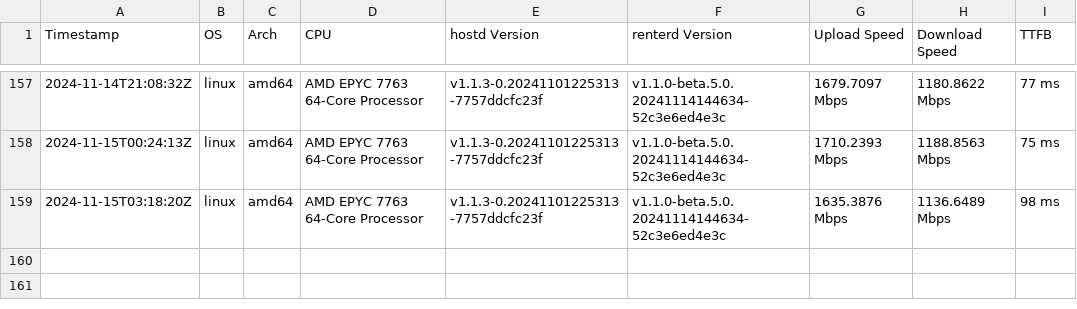
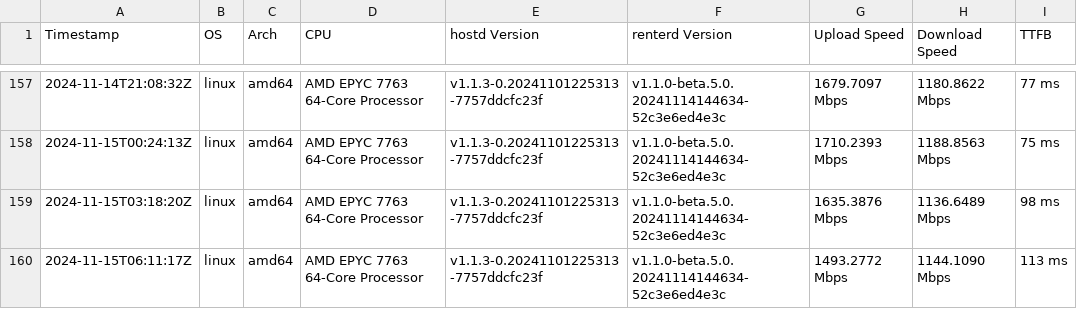
Before and after one commit to SiaFoundation/benchmark, a CSV file: results/e2e.csv, drawn as a sheet; only a part is shown, gaps mark what is left out; the diff names each change by its address in the sheet, - before the commit and + after, or states it on an @@ line.

```diff
--- a/results/e2e.csv
+++ b/results/e2e.csv
+row 160: 2024-11-15T06:11:17Z | linux | amd64 | AMD EPYC 7763 64-Core Processor | v1.1.3-0.20241101225313-7757ddcfc23f | v1.1.0-beta.5.0.20241114144634-52c3e6ed4e3c | 1493.2772 Mbps | 1144.1090 Mbps | 113 ms
```
Also changed, not shown: results/rhp2.csv, results/rhp3.csv, 1 other file.
